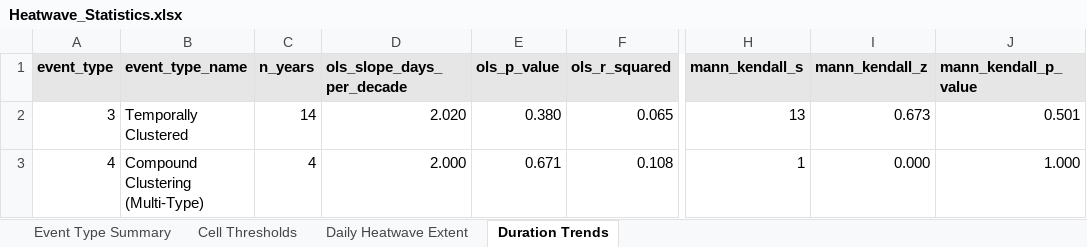
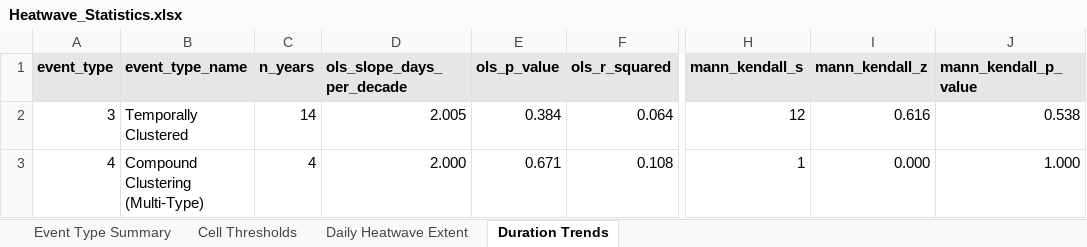
Before and after one commit to fawazbouhamad/scoRch.simulator, an Excel workbook: demo/output/Heatwave_Statistics.xlsx, sheet Duration Trends, drawn as a sheet; only a part is shown, gaps mark what is left out; values as stored, in another font and other column widths than the file's, no borders; the diff names each change by its address in the sheet, - before the commit and + after, or states it on an @@ line.

```diff
--- a/demo/output/Heatwave_Statistics.xlsx (sheet Duration Trends)
+++ b/demo/output/Heatwave_Statistics.xlsx (sheet Duration Trends)
-D2 (ols_slope_days_per_decade): 2.020
+D2 (ols_slope_days_per_decade): 2.005
-E2 (ols_p_value): 0.380
+E2 (ols_p_value): 0.384
-F2 (ols_r_squared): 0.065
+F2 (ols_r_squared): 0.064
-H2 (mann_kendall_s): 13
+H2 (mann_kendall_s): 12
-I2 (mann_kendall_z): 0.673
+I2 (mann_kendall_z): 0.616
-J2 (mann_kendall_p_value): 0.501
+J2 (mann_kendall_p_value): 0.538
```
Also changed, not shown: sheet Daily Heatwave Extent, sheet Cell Thresholds, sheet Event Type Summary, demo/output/catalogs/04_extreme_heatwave_ellipses.xlsx, demo/output/catalogs/05_compound_heatwave_events.xlsx, 23 other files.
